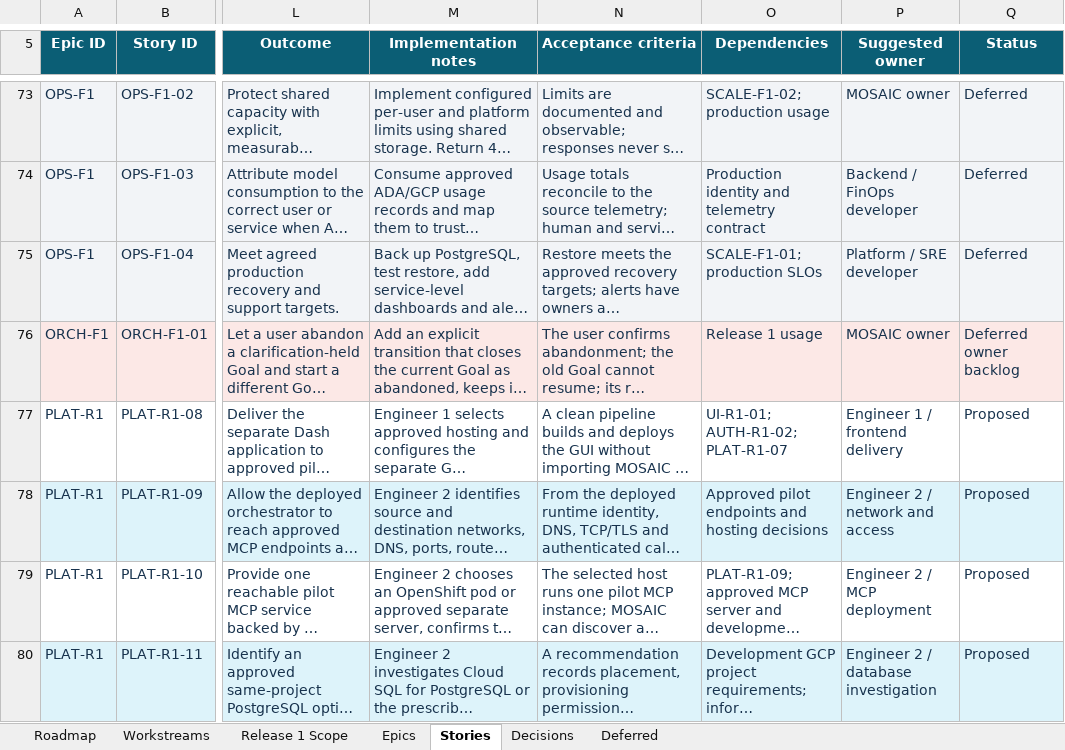
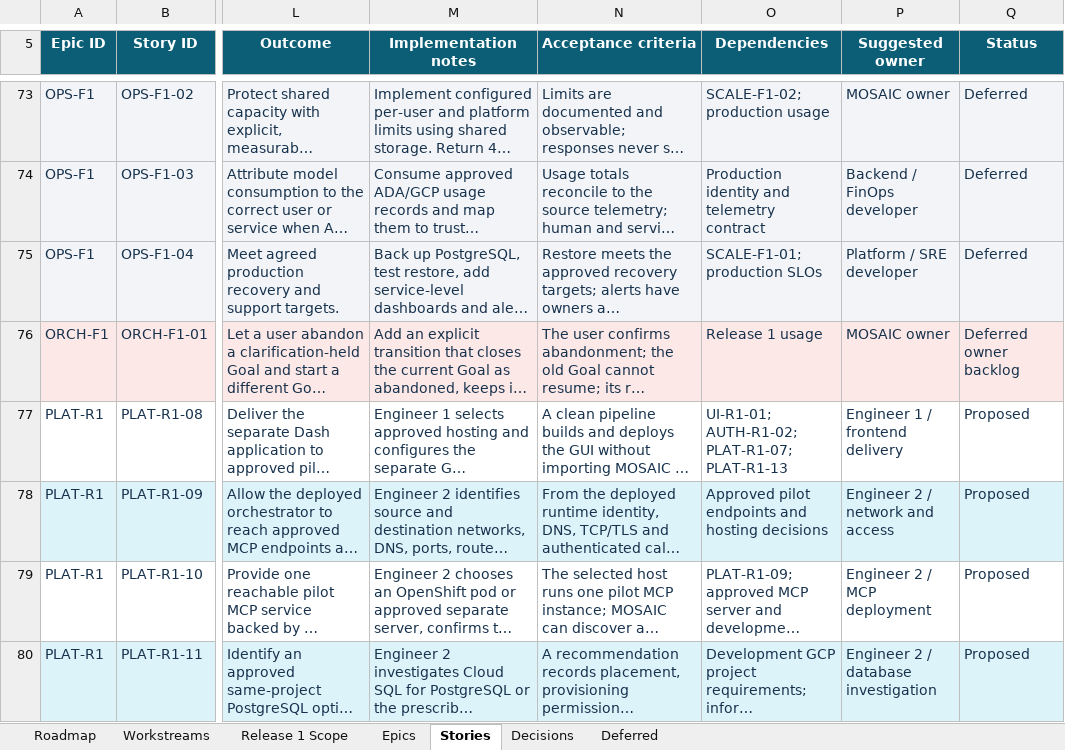
Before and after one commit to gruffy-dev/governed-agent-runtime, an Excel workbook: outputs/mosaic-backlog-aligned-2026-10-14/MOSAIC_Release_1_Roadmap.xlsx, sheet Stories, drawn as a sheet; only a part is shown, gaps mark what is left out; long unchanged cells end in …; values as stored, in another font and other column widths than the file's, no borders; table styles not drawn; the diff covers the shown part only; the diff names each change by its address in the sheet, - before the commit and + after, or states it on an @@ line.

Commit message:
Add GUI and Skills repository migration stories to pilot backlog

```diff
--- a/outputs/mosaic-backlog-aligned-2026-10-14/MOSAIC_Release_1_Roadmap.xlsx (sheet Stories)
+++ b/outputs/mosaic-backlog-aligned-2026-10-14/MOSAIC_Release_1_Roadmap.xlsx (sheet Stories)
-O77 (Dependencies): UI-R1-01; AUTH-R1-02; PLAT-R1-07
+O77 (Dependencies): UI-R1-01; AUTH-R1-02; PLAT-R1-07; PLAT-R1-13
```
Also changed, not shown: 3 added rows and 1 edited cell elsewhere in this sheet, sheet Roadmap, sheet Epics.
